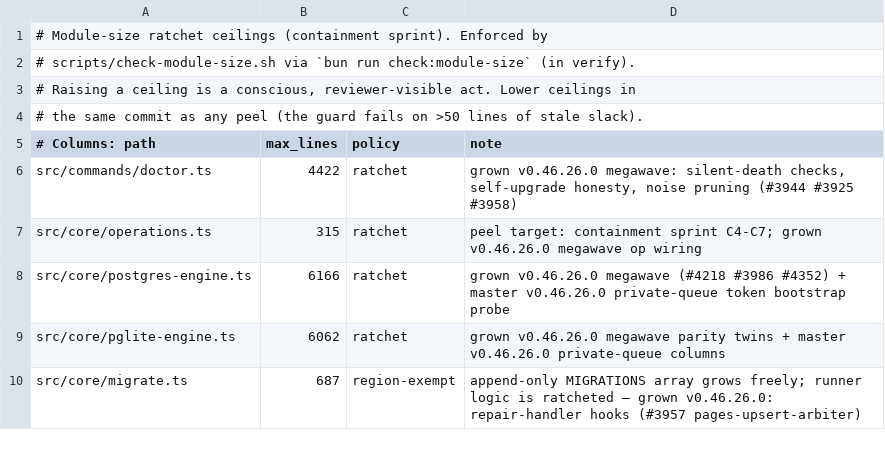
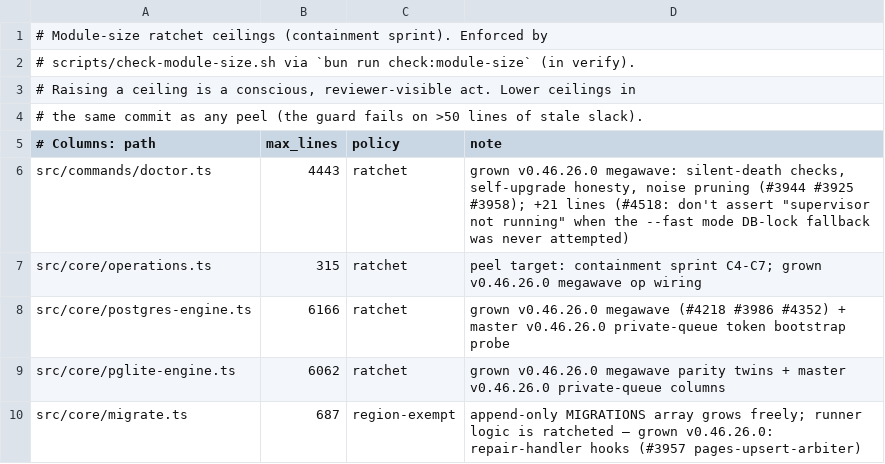
Before and after one commit to ActVox/gbrain, a TSV file: scripts/module-size-limits.tsv, drawn as a sheet; only a part is shown.

Commit message:
fix(doctor): don't assert 'supervisor not running' when --fast never attempted the check that could prove it (#4520)
Fixes #4518.

`gbrain doctor --fast` could permanently report `supervisor: not
running` for a supervisor that is demonstrably alive, on the
documented multi-queue pattern (distinct --pid-file per named queue,
e.g. `--queue cron --pid-file ~/.gbrain/supervisor-cron.pid` alongside
`--queue default --pid-file ~/.gbrain/supervisor-default.pid`).

Root cause: the check reads a single un-scoped DEFAULT_PID_FILE
(`~/.gbrain/supervisor.pid`). Any install using per-queue --pid-file
values never writes that path, so `pidfileRunning` is always false for
that install shape. The intended fallback — a DB singleton-lock lookup
added specifically by #1849 to catch exactly this pidfile-path
mismatch class — requires `engine`, which cli.ts hard-codes to `null`
under `--fast` (`if (args.includes('--fast')) { ... runDoctor(null,
...) }`) before ever attempting a connection. So the #1849 fix is
structurally unreachable under `--fast`, and the check falls back to
asserting "not running" on evidence (an empty pidfile check) it never
actually completed.

Fix: track when the DB-lock fallback was skipped specifically because
of --fast (not a "DB is actually down" case — see the added test that
confirms a real DB-down scenario, i.e. engine null WITHOUT --fast,
still correctly warns). When that's the situation, downgrade to an
'ok' check that says the pidfile check came back inconclusive under
--fast, rather than asserting a liveness verdict the run structurally
couldn't determine.

Tests: 3 new cases (`test/doctor-fast-supervisor.test.ts`) — no
supervisor ever observed → no check at all (unaffected baseline);
audit events exist but no default-path pidfile under --fast → ok/
inconclusive, not the false "not running" warn (the #4518 regression
case itself); same fixture without --fast → still warns (confirms the
fix is --fast-specific, not a blanket engine-null suppression that
would swallow a real DB-down signal) — 0 fail. 133 existing doctor/
self-upgrade/categories/supervisor-pidfile tests — 0 fail, unchanged.

`bun run typecheck`, `bun run check:module-size`, `bun run verify`
(54/54) all clean.

module-size-limits.tsv: doctor.ts 4422->4443 (new branch + comment
explaining the --fast/DB-lock interaction).

No schema migration.

```diff
--- a/scripts/module-size-limits.tsv
+++ b/scripts/module-size-limits.tsv
@@ -5,3 +5,3 @@
 # Columns: path	max_lines	policy	note
-src/commands/doctor.ts	4422	ratchet	grown v0.46.26.0 megawave: silent-death checks, self-upgrade honesty, noise pruning (#3944 #3925 #3958)
+src/commands/doctor.ts	4443	ratchet	grown v0.46.26.0 megawave: silent-death checks, self-upgrade honesty, noise pruning (#3944 #3925 #3958); +21 lines (#4518: don't assert "supervisor not running" when the --fast mode DB-lock fallback was never attempted)
 src/core/operations.ts	315	ratchet	peel target: containment sprint C4-C7; grown v0.46.26.0 megawave op wiring
```
Also changed, not shown: 2 other files.
